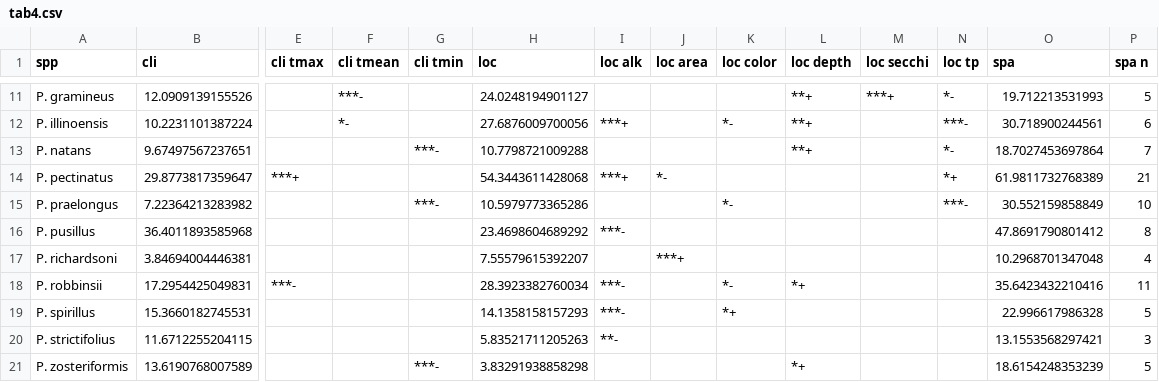
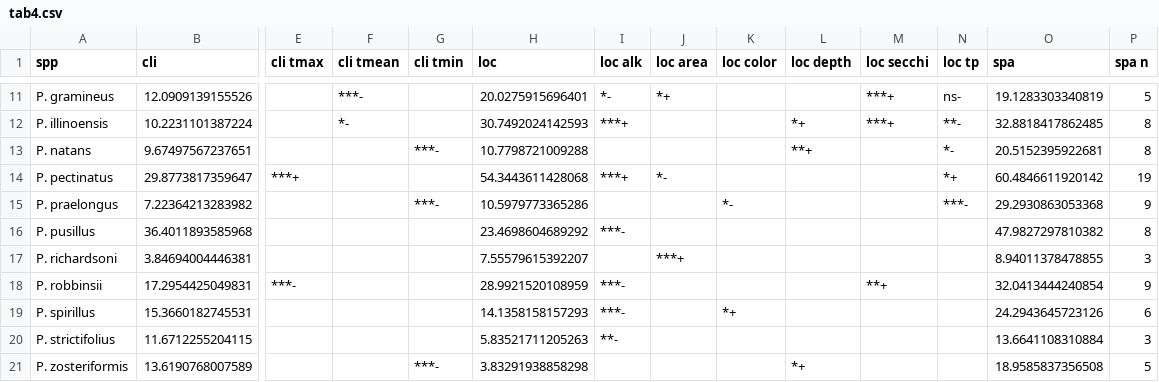
Before and after one commit to fawda123/potam_study, a CSV file: tabs/tab4.csv, drawn as a sheet; only a part is shown, gaps mark what is left out; the diff covers the shown part only; the diff names each change by its address in the sheet, - before the commit and + after, or states it on an @@ line.

```diff
--- a/tabs/tab4.csv
+++ b/tabs/tab4.csv
-H11 (loc): 24.0248194901127
+H11 (loc): 20.0275915696401
-I11 (loc alk): (empty)
+I11 (loc alk): *-
-J11 (loc area): (empty)
+J11 (loc area): *+
-L11 (loc depth): **+
+L11 (loc depth): (empty)
-N11 (loc tp): *-
+N11 (loc tp): ns-
-O11 (spa): 19.712213531993
+O11 (spa): 19.1283303340819
-H12 (loc): 27.6876009700056
+H12 (loc): 30.7492024142593
-K12 (loc color): *-
+K12 (loc color): (empty)
-L12 (loc depth): **+
+L12 (loc depth): *+
-M12 (loc secchi): (empty)
+M12 (loc secchi): ***+
-N12 (loc tp): ***-
+N12 (loc tp): **-
-O12 (spa): 30.718900244561
+O12 (spa): 32.8818417862485
-P12 (spa n): 6
+P12 (spa n): 8
-O13 (spa): 18.7027453697864
+O13 (spa): 20.5152395922681
-P13 (spa n): 7
+P13 (spa n): 8
-O14 (spa): 61.9811732768389
+O14 (spa): 60.4846611920142
-P14 (spa n): 21
+P14 (spa n): 19
-O15 (spa): 30.552159858849
+O15 (spa): 29.2930863053368
-P15 (spa n): 10
+P15 (spa n): 9
-O16 (spa): 47.8691790801412
+O16 (spa): 47.9827297810382
-O17 (spa): 10.2968701347048
+O17 (spa): 8.94011378478855
-P17 (spa n): 4
+P17 (spa n): 3
-H18 (loc): 28.3923382760034
+H18 (loc): 28.9921520108959
-K18 (loc color): *-
+K18 (loc color): (empty)
-L18 (loc depth): *+
+L18 (loc depth): (empty)
-M18 (loc secchi): (empty)
+M18 (loc secchi): **+
-O18 (spa): 35.6423432210416
+O18 (spa): 32.0413444240854
-P18 (spa n): 11
+P18 (spa n): 9
-O19 (spa): 22.996617986328
+O19 (spa): 24.2943645723126
-P19 (spa n): 5
+P19 (spa n): 6
-O20 (spa): 13.1553568297421
+O20 (spa): 13.6641108310884
-O21 (spa): 18.6154248353239
+O21 (spa): 18.9585837356508
```
Also changed, not shown: 28 edited cells elsewhere in this file, tabs/tab2.csv, tabs/tab3.csv, 34 other files.
